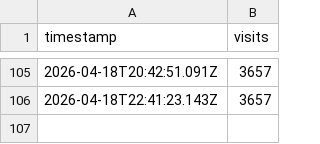
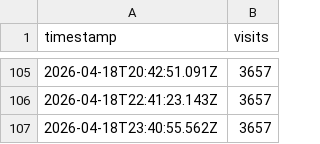
Before and after one commit to RadekBernasek/sreality-tracker, a CSV file: data/visits.csv, drawn as a sheet; only a part is shown, gaps mark what is left out; the diff names each change by its address in the sheet, - before the commit and + after, or states it on an @@ line.

```diff
--- a/data/visits.csv
+++ b/data/visits.csv
+row 107: 2026-04-18T23:40:55.562Z | 3657
```
Also changed, not shown: 1 other file.
